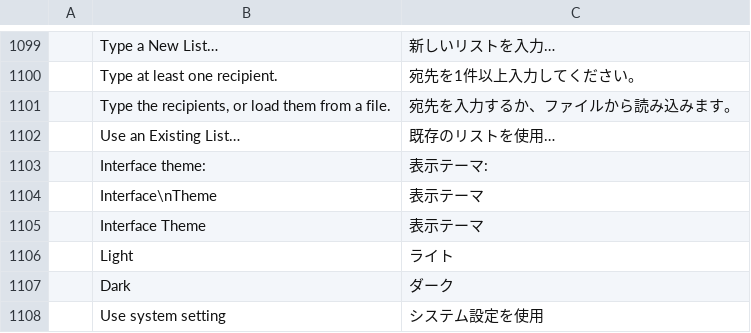
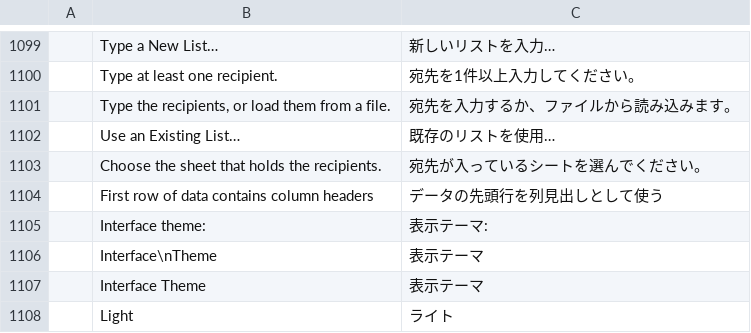
Before and after one commit to 0x-fork/wordcraft, a TSV file: crates/ui-egui/src/i18n/ja.tsv, drawn as a sheet; only a part is shown, gaps mark what is left out; the shorter side is filled out with more unchanged rows; the diff names each change by its address in the sheet, - before the commit and + after, or states it on an @@ line.

```diff
--- a/crates/ui-egui/src/i18n/ja.tsv
+++ b/crates/ui-egui/src/i18n/ja.tsv
+row 1103:  | Choose the sheet that holds the recipients. | 宛先が入っているシートを選んでください。
+row 1104:  | First row of data contains column headers | データの先頭行を列見出しとして使う
```
Also changed, not shown: crates/ui-egui/src/i18n/es.tsv, crates/ui-egui/src/i18n/pt-br.tsv, 22 other files.
